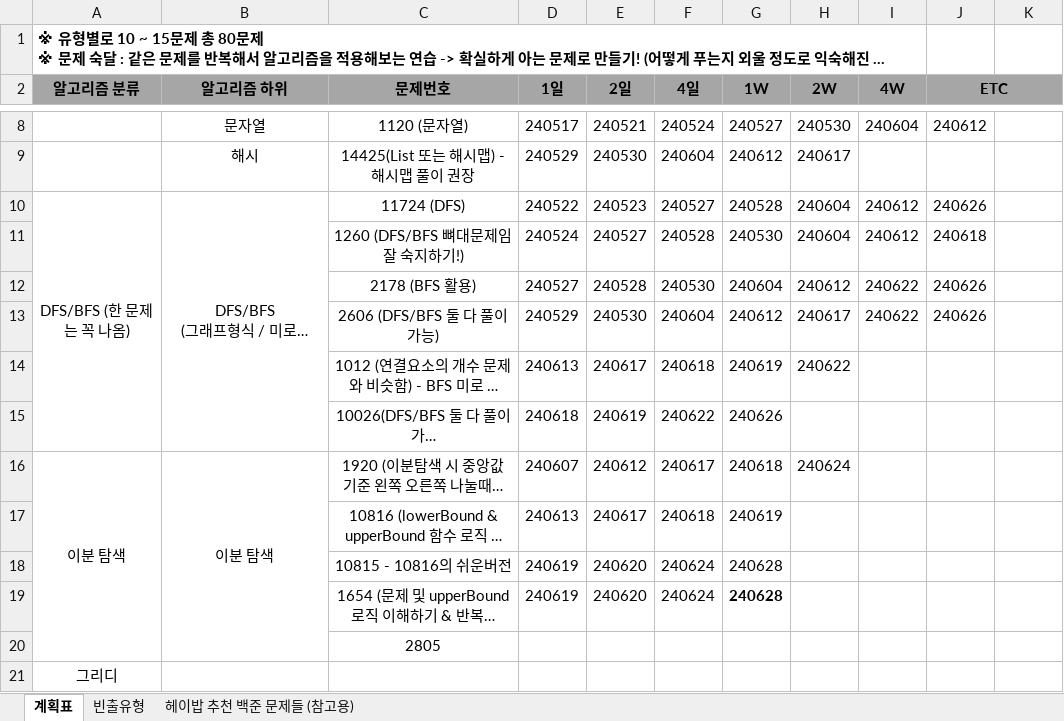
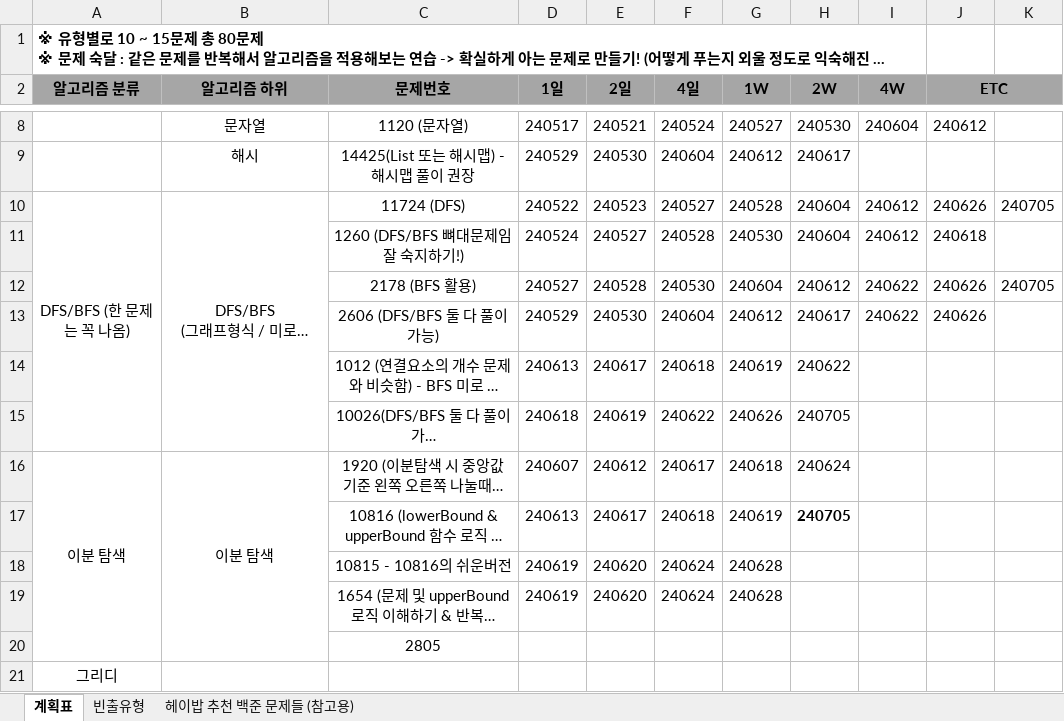
Before and after one commit to developerKTU/AlgorithmStudy, an Excel workbook: 알고리즘 계획표.xlsx, sheet 계획표, drawn as a sheet; only a part is shown, gaps mark what is left out; long unchanged cells end in …; values as stored, in another font and other column widths than the file's, no borders; the diff names each change by its address in the sheet, - before the commit and + after, or states it on an @@ line.

Commit message:
Algorithm Study - 알고리즘 계획표 일정 업데이트

```diff
--- a/알고리즘 계획표.xlsx (sheet 계획표)
+++ b/알고리즘 계획표.xlsx (sheet 계획표)
-K10: (empty)
+K10: 240705
-K12: (empty)
+K12: 240705
-H15 (2W): (empty)
+H15 (2W): 240705
-H17 (2W): (empty)
+H17 (2W): 240705
-G19 bold: on
+G19 bold: off
```
